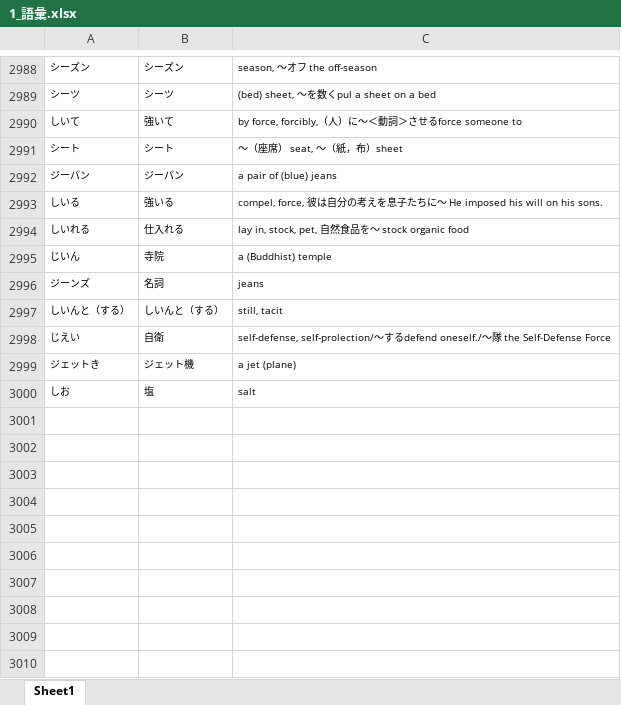
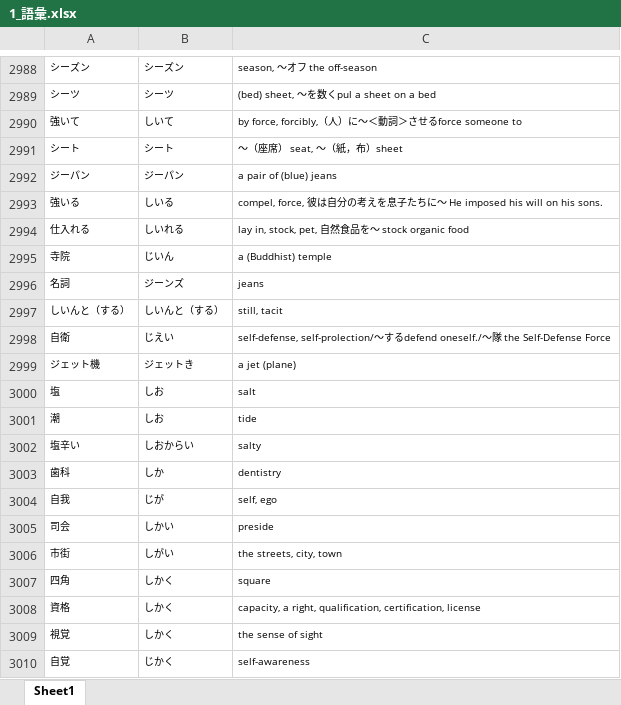
Before and after one commit to Mineshafter61/Freshmore, an Excel workbook: 日本語/1_語彙.xlsx, sheet Sheet1, drawn as a sheet; only a part is shown, gaps mark what is left out; values as stored, in another font and other column widths than the file's, no borders; removed rows and columns are numbered as before the commit, all else as after; the diff covers the shown part only; the diff names each change by its address in the sheet, - before the commit and + after, or states it on an @@ line.

Commit message:
3010

```diff
--- a/日本語/1_語彙.xlsx (sheet Sheet1)
+++ b/日本語/1_語彙.xlsx (sheet Sheet1)
-A2990: しいて
+A2990: 強いて
-B2990: 強いて
+B2990: しいて
-A2993: しいる
+A2993: 強いる
-B2993: 強いる
+B2993: しいる
-row 2994: しいれる | 仕入れる | lay in, stock, pet, 自然食品を〜 stock organic food
-row 2995: じいん | 寺院 | a (Buddhist) temple
-row 2996: ジーンズ | 名詞 | jeans
+row 2994: 仕入れる | しいれる | lay in, stock, pet, 自然食品を〜 stock organic food
+row 2995: 寺院 | じいん | a (Buddhist) temple
+row 2996: 名詞 | ジーンズ | jeans
-row 2998: じえい | 自衛 | self-defense, self-prolection/〜するdefend oneself./〜隊 the Self-Defense Force
+row 2998: 自衛 | じえい | self-defense, self-prolection/〜するdefend oneself./〜隊 the Self-Defense Force
-A2999: ジェットき
+A2999: ジェット機
-B2999: ジェット機
+B2999: ジェットき
-row 3000: しお | 塩 | salt
+row 3000: 塩 | しお | salt
+row 3001: 潮 | しお | tide
+row 3002: 塩辛い | しおからい | salty
+row 3003: 歯科 | しか | dentistry
+row 3004: 自我 | じが | self, ego
+row 3005: 司会 | しかい | preside
+row 3006: 市街 | しがい | the streets, city, town
+row 3007: 四角 | しかく | square
+row 3008: 資格 | しかく | capacity, a right, qualification, certification, license
+row 3009: 視覚 | しかく | the sense of sight
+row 3010: 自覚 | じかく | self-awareness
```
Also changed, not shown: 32 added rows and 32 removed rows elsewhere in this sheet.
